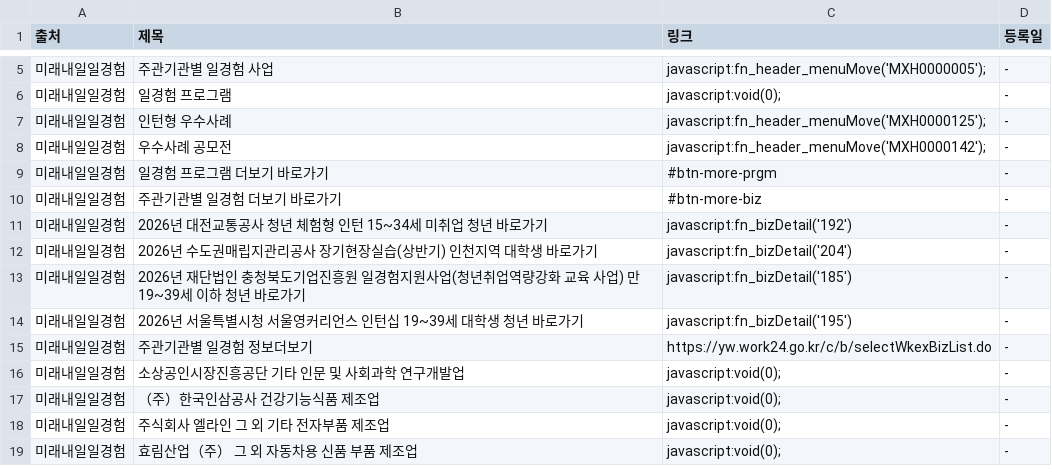
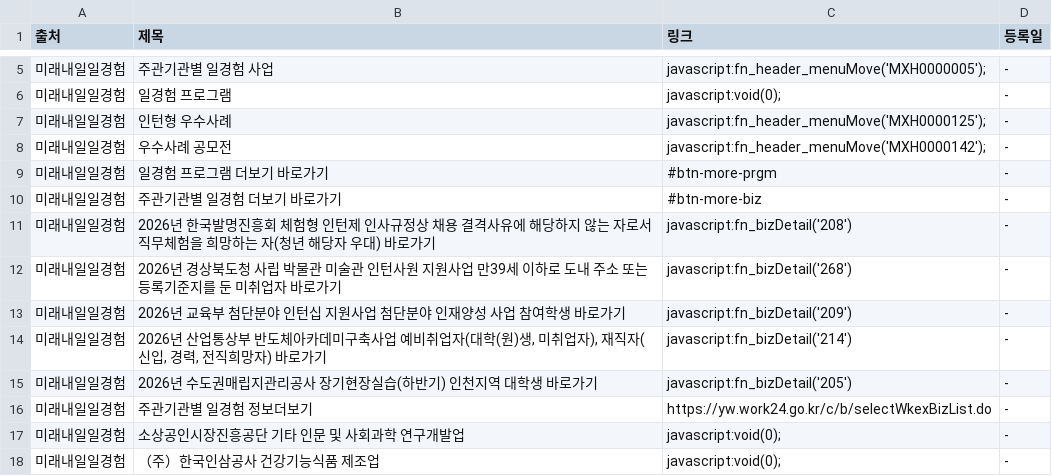
Before and after one commit to Diesel-Hun/job-activity-scraper, a CSV file: latest_jobs.csv, drawn as a sheet; only a part is shown, gaps mark what is left out; the shorter side is filled out with more unchanged rows.

```diff
--- a/latest_jobs.csv
+++ b/latest_jobs.csv
@@ -10,6 +10,7 @@
 미래내일일경험,주관기관별 일경험 더보기 바로가기,#btn-more-biz,-
-미래내일일경험,2026년 대전교통공사 청년 체험형 인턴 15~34세 미취업 청년 바로가기,javascript:fn_bizDetail('192'),-
-미래내일일경험,2026년 수도권매립지관리공사 장기현장실습(상반기) 인천지역 대학생 바로가기,javascript:fn_bizDetail('204'),-
-미래내일일경험,2026년 재단법인 충청북도기업진흥원 일경험지원사업(청년취업역량강화 교육 사업) 만19~39세 이하 청년 바로가기,javascript:fn_bizDetail('185'),-
-미래내일일경험,2026년 서울특별시청 서울영커리언스 인턴십 19~39세 대학생 청년 바로가기,javascript:fn_bizDetail('195'),-
+미래내일일경험,2026년 한국발명진흥회 체험형 인턴제 인사규정상 채용 결격사유에 해당하지 않는 자로서 직무체험을 희망하는 자(청년 해당자 우대) 바로가기,javascript:fn_bizDetail('208'),-
+미래내일일경험,2026년 경상북도청 사립 박물관 미술관 인턴사원 지원사업 만39세 이하로 도내 주소 또는 등록기준지를 둔 미취업자 바로가기,javascript:fn_bizDetail('268'),-
+미래내일일경험,2026년 교육부 첨단분야 인턴십 지원사업 첨단분야 인재양성 사업 참여학생 바로가기,javascript:fn_bizDetail('209'),-
+미래내일일경험,"2026년 산업통상부 반도체아카데미구축사업 예비취업자(대학(원)생, 미취업자), 재직자(신입, 경력, 전직희망자) 바로가기",javascript:fn_bizDetail('214'),-
+미래내일일경험,2026년 수도권매립지관리공사 장기현장실습(하반기) 인천지역 대학생 바로가기,javascript:fn_bizDetail('205'),-
 미래내일일경험,주관기관별 일경험 정보더보기,https://yw.work24.go.kr/c/b/selectWkexBizList.do,-
```
Also changed, not shown: 1 other file.
